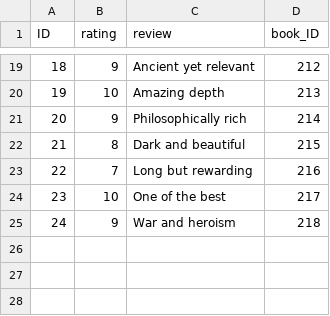
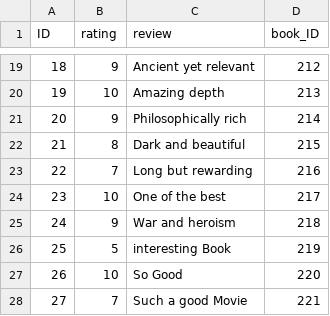
Before and after one commit to CharlesPato/SAP-BTP-Project, a CSV file: CharlesBookShop/db/data/my.bookshop-Ratings.csv, drawn as a sheet; only a part is shown, gaps mark what is left out.

```diff
--- a/CharlesBookShop/db/data/my.bookshop-Ratings.csv
+++ b/CharlesBookShop/db/data/my.bookshop-Ratings.csv
@@ -25 +25,4 @@ ID,rating,review,book_ID
 24,9,War and heroism,218
+25,5,interesting Book,219
+26,10,So Good,220
+27,7,Such a good Movie,221
```
Also changed, not shown: CharlesBookShop/db/data/my.bookshop-Books.csv, 8 other files.
